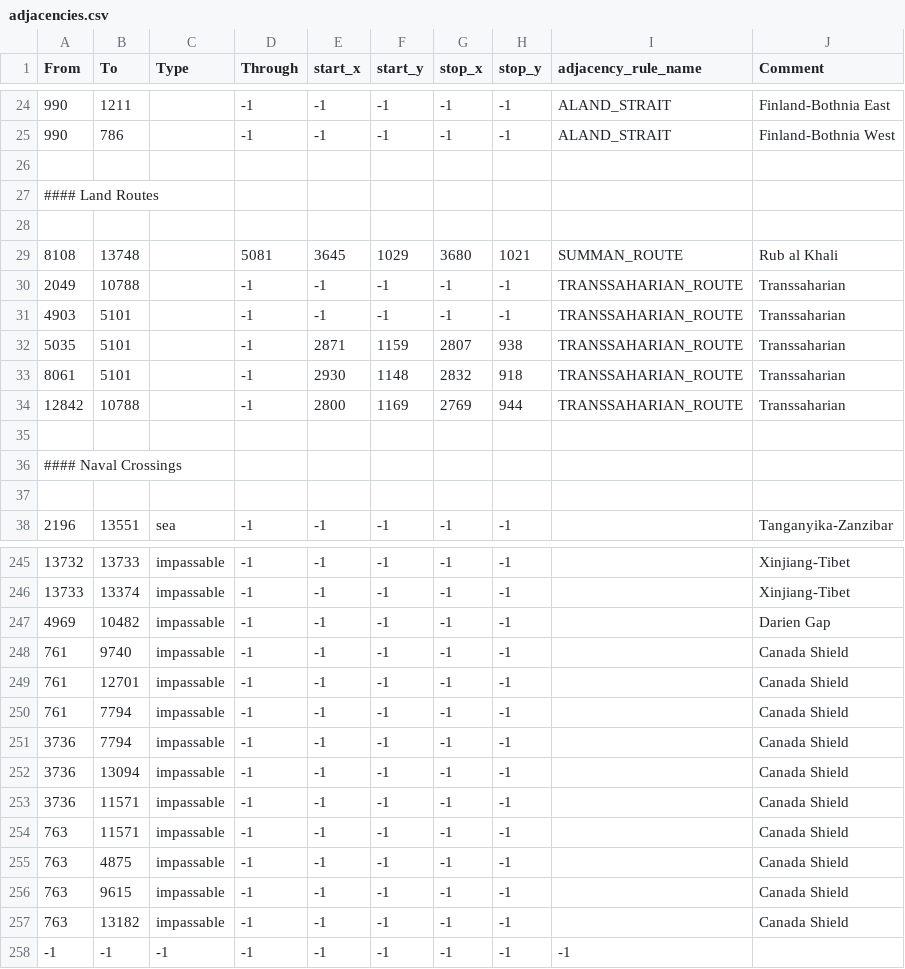
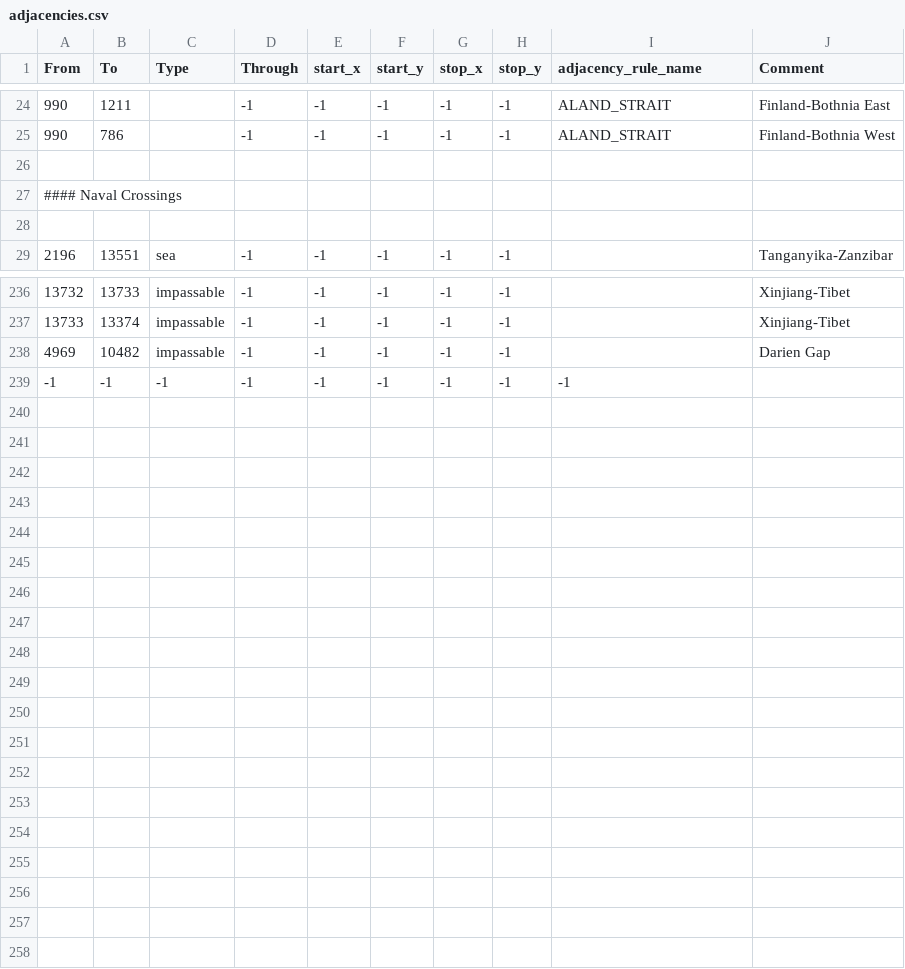
Before and after one commit to Kaiczer/FXA, a CSV file: map/adjacencies.csv, drawn as a sheet; only a part is shown, gaps mark what is left out; the diff names each change by its address in the sheet, - before the commit and + after, or states it on an @@ line.

```diff
--- a/map/adjacencies.csv
+++ b/map/adjacencies.csv
-row 27: #### Land Routes
-row 28: (empty)
-row 29: 8108 | 13748 |  | 5081 | 3645 | 1029 | 3680 | 1021 | SUMMAN_ROUTE | Rub al Khali
-row 30: 2049 | 10788 |  | -1 | -1 | -1 | -1 | -1 | TRANSSAHARIAN_ROUTE | Transsaharian
-row 31: 4903 | 5101 |  | -1 | -1 | -1 | -1 | -1 | TRANSSAHARIAN_ROUTE | Transsaharian
-row 32: 5035 | 5101 |  | -1 | 2871 | 1159 | 2807 | 938 | TRANSSAHARIAN_ROUTE | Transsaharian
-row 33: 8061 | 5101 |  | -1 | 2930 | 1148 | 2832 | 918 | TRANSSAHARIAN_ROUTE | Transsaharian
-row 34: 12842 | 10788 |  | -1 | 2800 | 1169 | 2769 | 944 | TRANSSAHARIAN_ROUTE | Transsaharian
-row 35: (empty)
-row 248: 761 | 9740 | impassable | -1 | -1 | -1 | -1 | -1 |  | Canada Shield
-row 249: 761 | 12701 | impassable | -1 | -1 | -1 | -1 | -1 |  | Canada Shield
-row 250: 761 | 7794 | impassable | -1 | -1 | -1 | -1 | -1 |  | Canada Shield
-row 251: 3736 | 7794 | impassable | -1 | -1 | -1 | -1 | -1 |  | Canada Shield
-row 252: 3736 | 13094 | impassable | -1 | -1 | -1 | -1 | -1 |  | Canada Shield
-row 253: 3736 | 11571 | impassable | -1 | -1 | -1 | -1 | -1 |  | Canada Shield
-row 254: 763 | 11571 | impassable | -1 | -1 | -1 | -1 | -1 |  | Canada Shield
-row 255: 763 | 4875 | impassable | -1 | -1 | -1 | -1 | -1 |  | Canada Shield
-row 256: 763 | 9615 | impassable | -1 | -1 | -1 | -1 | -1 |  | Canada Shield
-row 257: 763 | 13182 | impassable | -1 | -1 | -1 | -1 | -1 |  | Canada Shield
```
Also changed, not shown: 8 other files.
